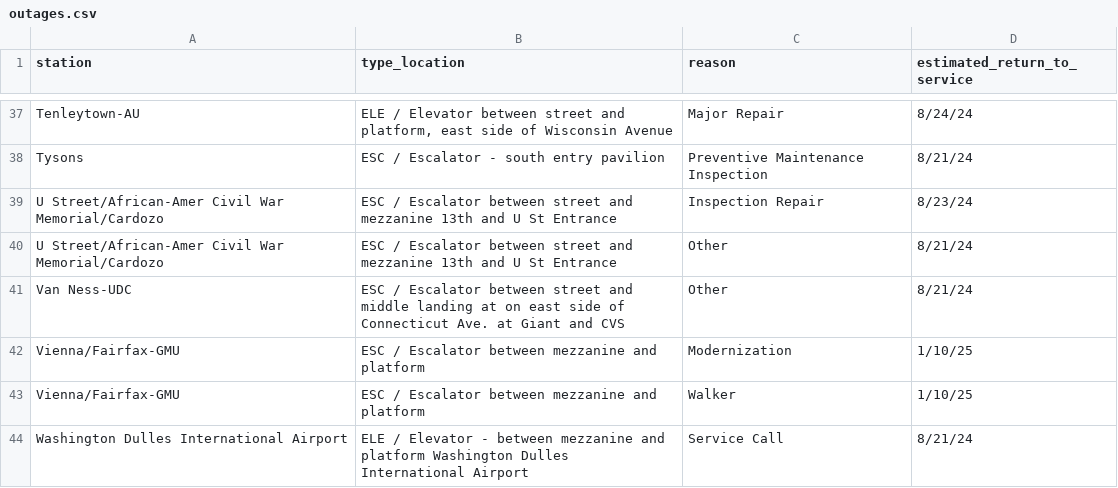
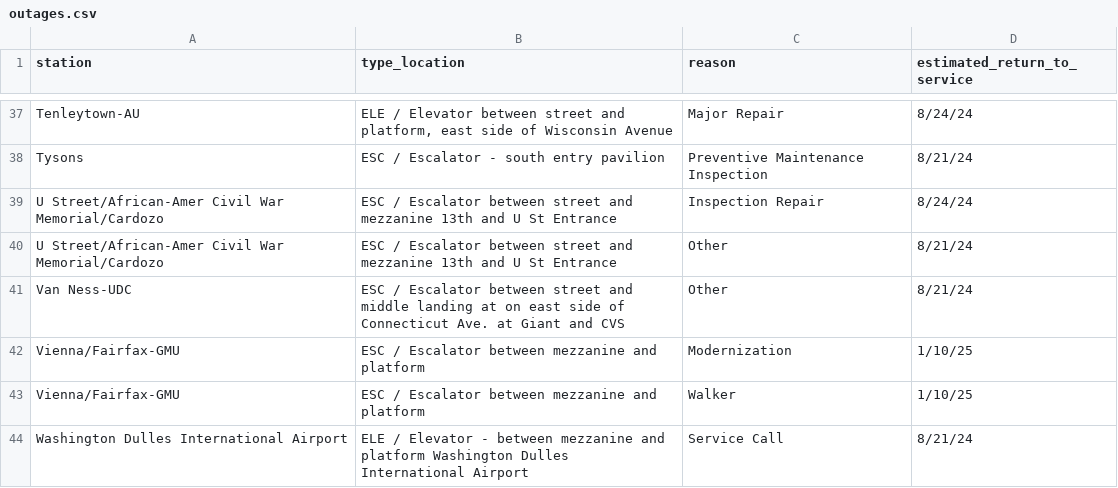
Before and after one commit to erxclau/wmata-elevators-escalators, a CSV file: outages.csv, drawn as a sheet; only a part is shown, gaps mark what is left out; the diff covers the shown part only.

```diff
--- a/outages.csv
+++ b/outages.csv
@@ -38,3 +38,3 @@ Tenleytown-AU,"ELE / Elevator between street and platform, east side of Wisconsi
 Tysons,ESC / Escalator - south entry pavilion,Preventive Maintenance Inspection,8/21/24
-U Street/African-Amer Civil War Memorial/Cardozo,ESC / Escalator between street and mezzanine 13th and U St Entrance,Inspection Repair,8/23/24
+U Street/African-Amer Civil War Memorial/Cardozo,ESC / Escalator between street and mezzanine 13th and U St Entrance,Inspection Repair,8/24/24
 U Street/African-Amer Civil War Memorial/Cardozo,ESC / Escalator between street and mezzanine 13th and U St Entrance,Other,8/21/24
```
Also changed, not shown: 2 added rows, 2 removed rows and 4 edited cells elsewhere in this file.
